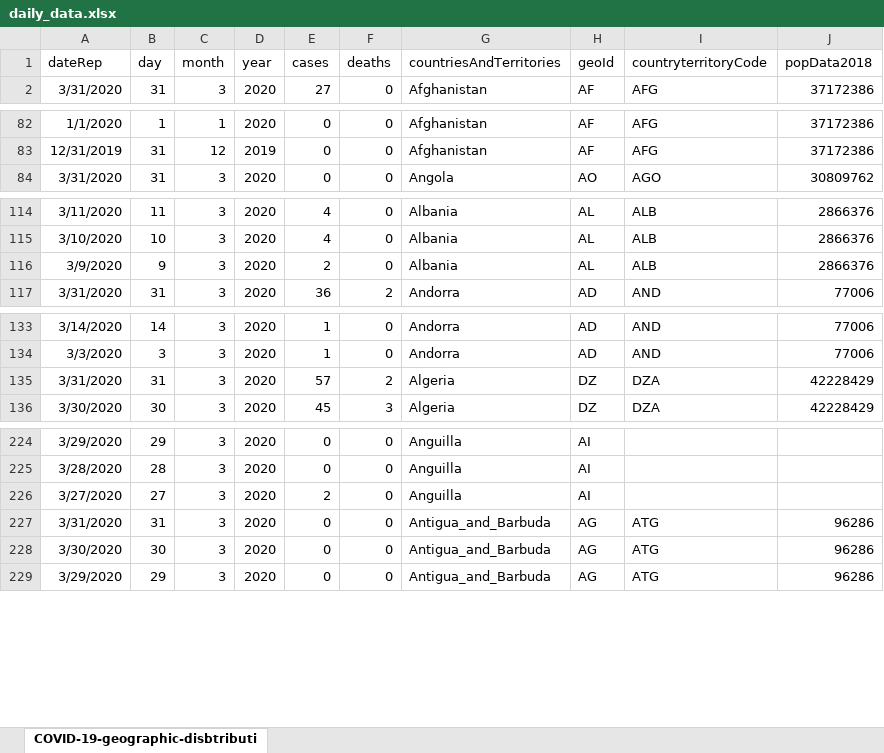
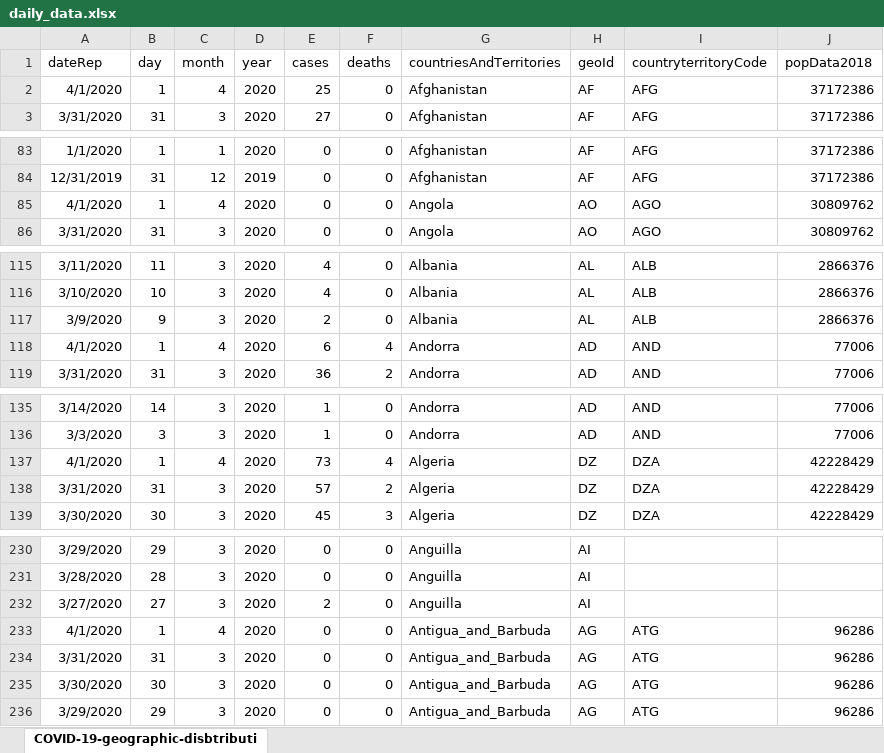
Before and after one commit to simon-verheyen/Portfolio, an Excel workbook: COVID-data/data/daily_data.xlsx, sheet COVID-19-geographic-disbtributi, drawn as a sheet; only a part is shown, gaps mark what is left out; values as stored, in another font and other column widths than the file's, no borders; the diff covers the shown part only; the diff names each change by its address in the sheet, - before the commit and + after, or states it on an @@ line.

```diff
--- a/COVID-data/data/daily_data.xlsx (sheet COVID-19-geographic-disbtributi)
+++ b/COVID-data/data/daily_data.xlsx (sheet COVID-19-geographic-disbtributi)
+row 2: 4/1/2020 | 1 | 4 | 2020 | 25 | 0 | Afghanistan | AF | AFG | 37172386
+row 85: 4/1/2020 | 1 | 4 | 2020 | 0 | 0 | Angola | AO | AGO | 30809762
+row 118: 4/1/2020 | 1 | 4 | 2020 | 6 | 4 | Andorra | AD | AND | 77006
+row 137: 4/1/2020 | 1 | 4 | 2020 | 73 | 4 | Algeria | DZ | DZA | 42228429
+row 233: 4/1/2020 | 1 | 4 | 2020 | 0 | 0 | Antigua_and_Barbuda | AG | ATG | 96286
```
Also changed, not shown: 193 added rows, 2 moved rows and 10 edited cells elsewhere in this sheet, 21 other files.
